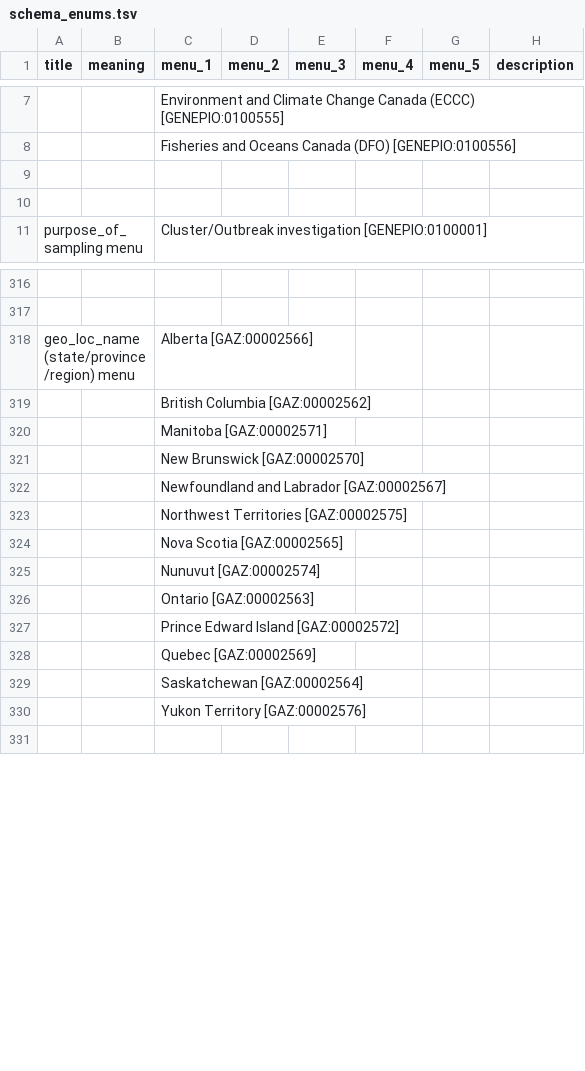
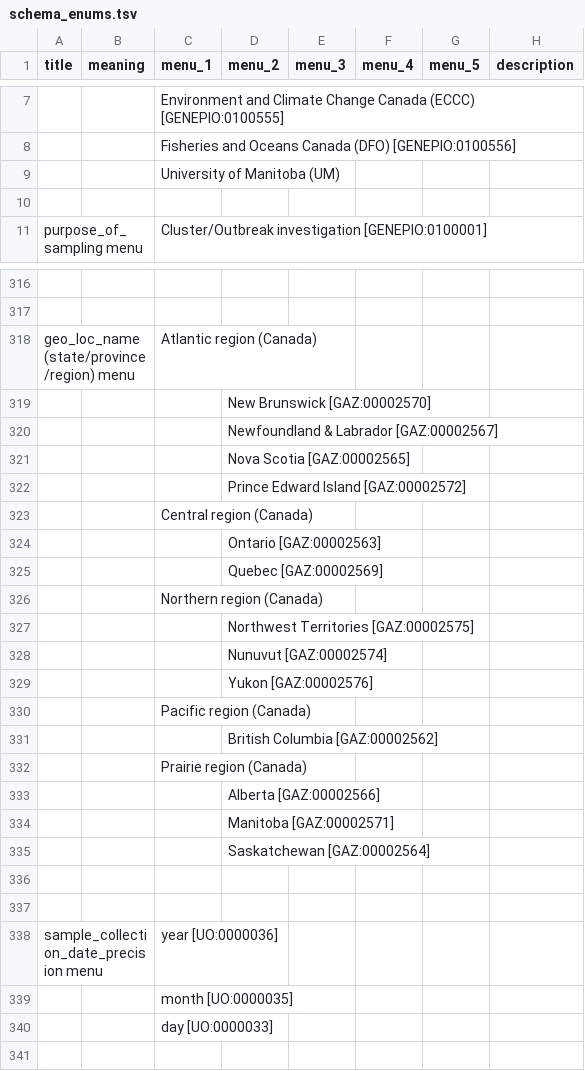
Before and after one commit to cidgoh/DataHarmonizer, a TSV file: web/templates/grdi/schema_enums.tsv, drawn as a sheet; only a part is shown, gaps mark what is left out; removed rows and columns are numbered as before the commit, all else as after; the diff covers the shown part only; the diff names each change by its address in the sheet, - before the commit and + after, or states it on an @@ line.

Commit message:
PGPv3.2.0
GRDI template v7.0.0

```diff
--- a/web/templates/grdi/schema_enums.tsv
+++ b/web/templates/grdi/schema_enums.tsv
-C9 (menu_1): (empty)
+C9 (menu_1): University of Manitoba (UM)
-C318 (menu_1): Alberta [GAZ:00002566]
+C318 (menu_1): Atlantic region (Canada)
-row 319:  |  | British Columbia [GAZ:00002562]
-row 320:  |  | Manitoba [GAZ:00002571]
-row 321:  |  | New Brunswick [GAZ:00002570]
-row 322:  |  | Newfoundland and Labrador [GAZ:00002567]
+row 319:  |  |  | New Brunswick [GAZ:00002570]
+row 320:  |  |  | Newfoundland & Labrador [GAZ:00002567]
+row 321:  |  |  | Nova Scotia [GAZ:00002565]
+row 322:  |  |  | Prince Edward Island [GAZ:00002572]
-C323 (menu_1): Northwest Territories [GAZ:00002575]
+C323 (menu_1): Central region (Canada)
+row 324:  |  |  | Ontario [GAZ:00002563]
+row 325:  |  |  | Quebec [GAZ:00002569]
-C326 (menu_1): Nova Scotia [GAZ:00002565]
+C326 (menu_1): Northern region (Canada)
+row 327:  |  |  | Northwest Territories [GAZ:00002575]
+row 328:  |  |  | Nunuvut [GAZ:00002574]
+row 329:  |  |  | Yukon [GAZ:00002576]
-C330 (menu_1): Nunuvut [GAZ:00002574]
+C330 (menu_1): Pacific region (Canada)
+row 331:  |  |  | British Columbia [GAZ:00002562]
-C332 (menu_1): Ontario [GAZ:00002563]
+C332 (menu_1): Prairie region (Canada)
+row 333:  |  |  | Alberta [GAZ:00002566]
+row 334:  |  |  | Manitoba [GAZ:00002571]
+row 335:  |  |  | Saskatchewan [GAZ:00002564]
-C336 (menu_1): Prince Edward Island [GAZ:00002572]
+C336 (menu_1): (empty)
-C337 (menu_1): Quebec [GAZ:00002569]
+C337 (menu_1): (empty)
+row 338: sample_collection_date_precision menu |  | year [UO:0000036]
-C339 (menu_1): Saskatchewan [GAZ:00002564]
+C339 (menu_1): month [UO:0000035]
-C340 (menu_1): Yukon Territory [GAZ:00002576]
+C340 (menu_1): day [UO:0000033]
```
Also changed, not shown: 12 added rows and 49 edited cells elsewhere in this file, web/templates/grdi/schema_slots.tsv, 3 other files.
